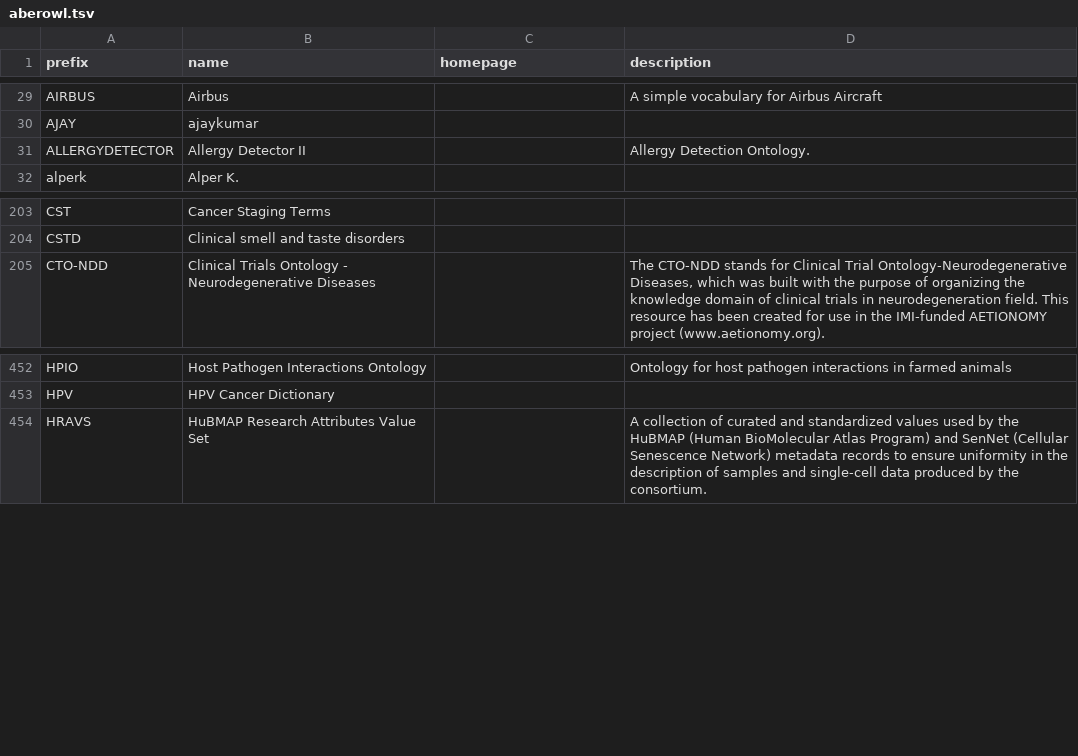
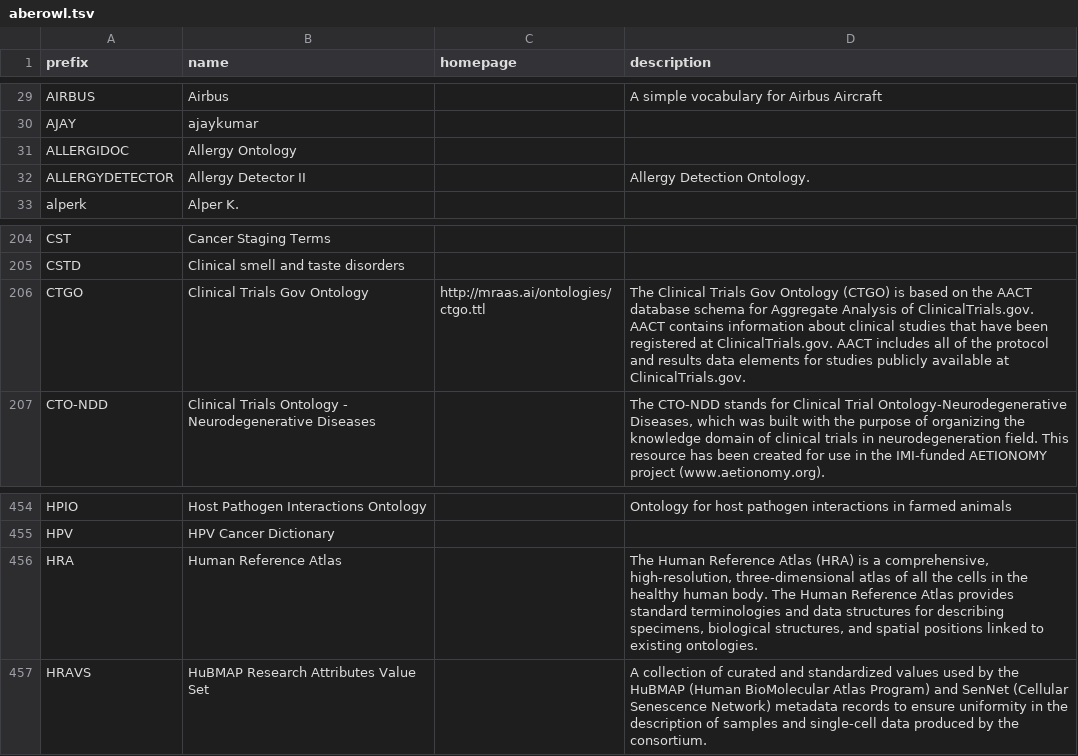
Before and after one commit to tanayshah2/bioregistry, a TSV file: exports/alignment/aberowl.tsv, drawn as a sheet; only a part is shown, gaps mark what is left out; the diff names each change by its address in the sheet, - before the commit and + after, or states it on an @@ line.

```diff
--- a/exports/alignment/aberowl.tsv
+++ b/exports/alignment/aberowl.tsv
+row 31: ALLERGIDOC | Allergy Ontology
+row 206: CTGO | Clinical Trials Gov Ontology | http://mraas.ai/ontologies/ctgo.ttl | The Clinical Trials Gov Ontology (CTGO) is based on the AACT database schema for Aggregate Analysis of ClinicalTrials.gov. AACT contains information about clinical studies that have been registered at ClinicalTrials.gov. AACT includes all of the protocol and results data elements for studies publicly available at ClinicalTrials.gov.
+row 456: HRA | Human Reference Atlas |  | The Human Reference Atlas (HRA) is a comprehensive, high-resolution, three-dimensional atlas of all the cells in the healthy human body. The Human Reference Atlas provides standard terminologies and data structures for describing specimens, biological structures, and spatial positions linked to existing ontologies.
```
Also changed, not shown: exports/alignment/agroportal.tsv, exports/alignment/bioportal.tsv, 48 other files.
